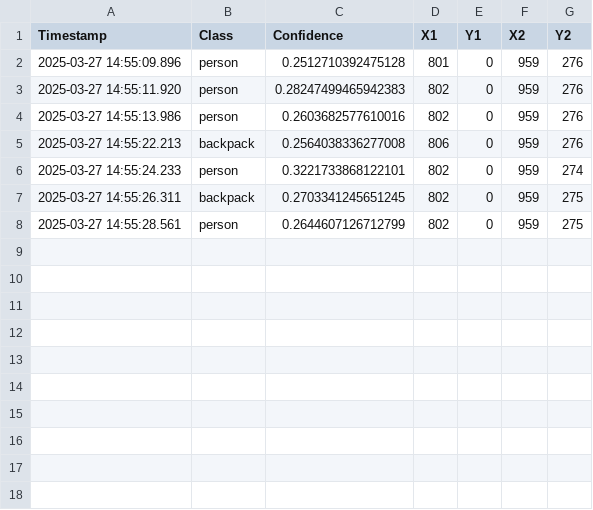
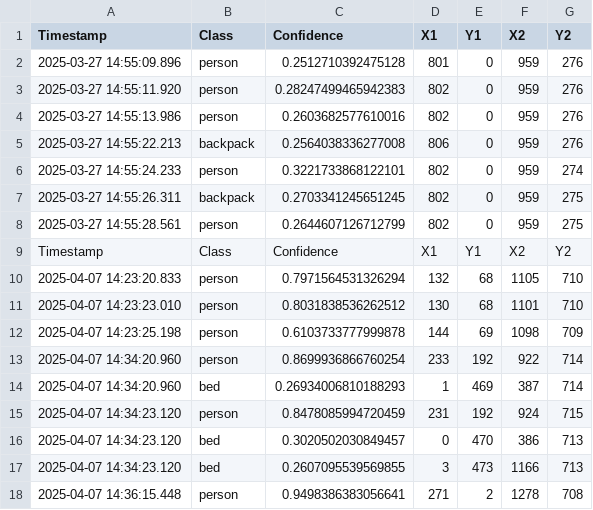
Before and after one commit to projectglasswall/projectglasswall.github.io, a CSV file: detection_log.csv, drawn as a sheet; the diff names each change by its address in the sheet, - before the commit and + after, or states it on an @@ line.

```diff
--- a/detection_log.csv
+++ b/detection_log.csv
+row 9: Timestamp | Class | Confidence | X1 | Y1 | X2 | Y2
+row 10: 2025-04-07 14:23:20.833 | person | 0.7971564531326294 | 132 | 68 | 1105 | 710
+row 11: 2025-04-07 14:23:23.010 | person | 0.8031838536262512 | 130 | 68 | 1101 | 710
+row 12: 2025-04-07 14:23:25.198 | person | 0.6103733777999878 | 144 | 69 | 1098 | 709
+row 13: 2025-04-07 14:34:20.960 | person | 0.8699936866760254 | 233 | 192 | 922 | 714
+row 14: 2025-04-07 14:34:20.960 | bed | 0.26934006810188293 | 1 | 469 | 387 | 714
+row 15: 2025-04-07 14:34:23.120 | person | 0.8478085994720459 | 231 | 192 | 924 | 715
+row 16: 2025-04-07 14:34:23.120 | bed | 0.3020502030849457 | 0 | 470 | 386 | 713
+row 17: 2025-04-07 14:34:23.120 | bed | 0.2607095539569855 | 3 | 473 | 1166 | 713
+row 18: 2025-04-07 14:36:15.448 | person | 0.9498386383056641 | 271 | 2 | 1278 | 708
```
Also changed, not shown: 1 other file.
